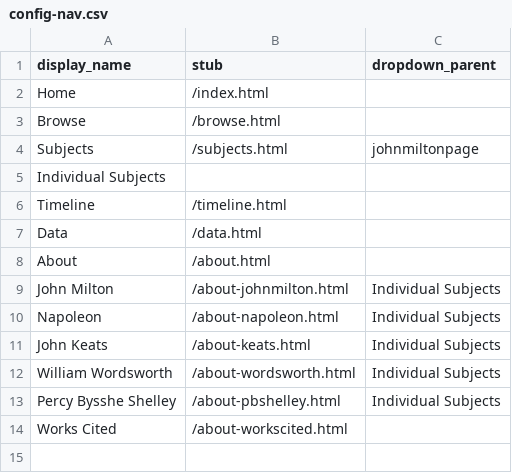
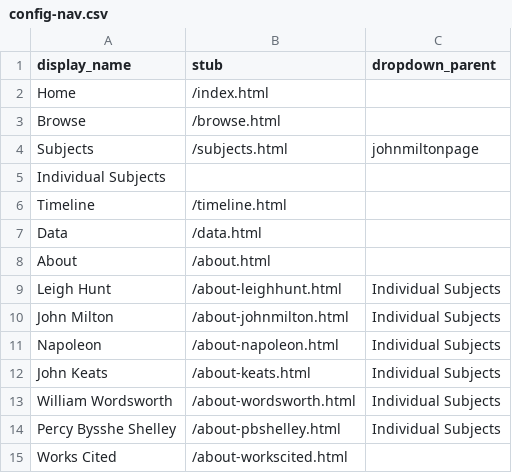
Before and after one commit to trentwintermeier/leigh-hunt-hair-book, a CSV file: _data/config-nav.csv, drawn as a sheet; the diff names each change by its address in the sheet, - before the commit and + after, or states it on an @@ line.

```diff
--- a/_data/config-nav.csv
+++ b/_data/config-nav.csv
+row 9: Leigh Hunt | /about-leighhunt.html | Individual Subjects
```
Also changed, not shown: 1 other file.
